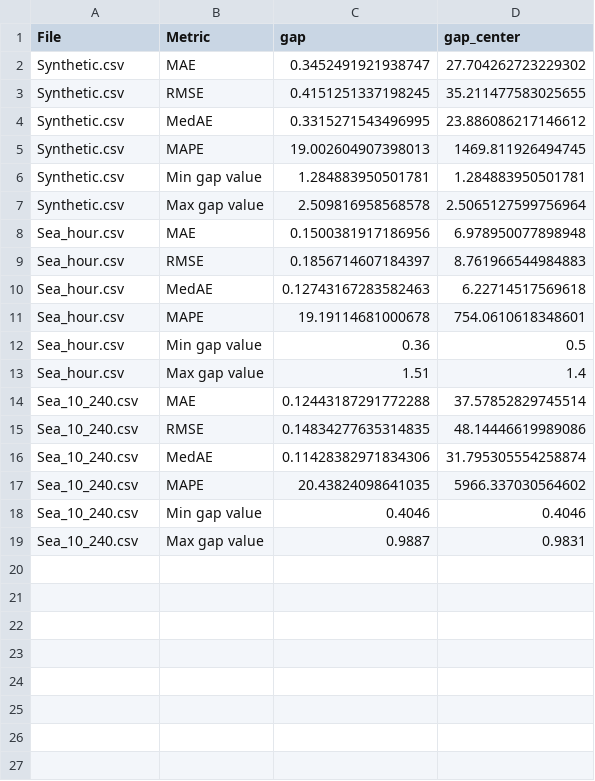
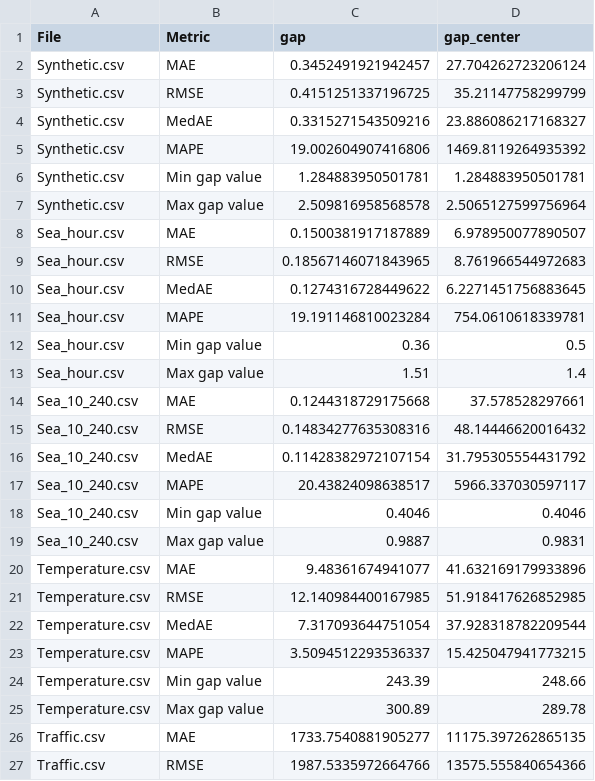
Before and after one commit to bahia14/Fedot_Times_Series_Forecast, a CSV file: methods/data/reports/poly_report.csv, drawn as a sheet; only a part is shown; the diff covers the shown part only.

```diff
--- a/methods/data/reports/poly_report.csv
+++ b/methods/data/reports/poly_report.csv
@@ -1,19 +1,27 @@
 File,Metric,gap,gap_center
-Synthetic.csv,MAE,0.3452491921938747,27.704262723229302
-Synthetic.csv,RMSE,0.4151251337198245,35.211477583025655
-Synthetic.csv,MedAE,0.3315271543496995,23.886086217146612
-Synthetic.csv,MAPE,19.002604907398013,1469.811926494745
+Synthetic.csv,MAE,0.3452491921942457,27.704262723206124
+Synthetic.csv,RMSE,0.4151251337196725,35.21147758299799
+Synthetic.csv,MedAE,0.3315271543509216,23.886086217168327
+Synthetic.csv,MAPE,19.002604907416806,1469.8119264935392
 Synthetic.csv,Min gap value,1.284883950501781,1.284883950501781
 Synthetic.csv,Max gap value,2.509816958568578,2.5065127599756964
-Sea_hour.csv,MAE,0.1500381917186956,6.978950077898948
-Sea_hour.csv,RMSE,0.1856714607184397,8.761966544984883
-Sea_hour.csv,MedAE,0.12743167283582463,6.22714517569618
-Sea_hour.csv,MAPE,19.19114681000678,754.0610618348601
+Sea_hour.csv,MAE,0.1500381917187889,6.978950077890507
+Sea_hour.csv,RMSE,0.18567146071843965,8.761966544972683
+Sea_hour.csv,MedAE,0.1274316728449622,6.2271451756883645
+Sea_hour.csv,MAPE,19.191146810023284,754.0610618339781
 Sea_hour.csv,Min gap value,0.36,0.5
 Sea_hour.csv,Max gap value,1.51,1.4
-Sea_10_240.csv,MAE,0.12443187291772288,37.57852829745514
-Sea_10_240.csv,RMSE,0.14834277635314835,48.14446619989086
-Sea_10_240.csv,MedAE,0.11428382971834306,31.795305554258874
-Sea_10_240.csv,MAPE,20.43824098641035,5966.337030564602
+Sea_10_240.csv,MAE,0.1244318729175668,37.578528297661
+Sea_10_240.csv,RMSE,0.14834277635308316,48.14446620016432
+Sea_10_240.csv,MedAE,0.11428382972107154,31.795305554431792
+Sea_10_240.csv,MAPE,20.43824098638517,5966.337030597117
 Sea_10_240.csv,Min gap value,0.4046,0.4046
 Sea_10_240.csv,Max gap value,0.9887,0.9831
+Temperature.csv,MAE,9.48361674941077,41.632169179933896
+Temperature.csv,RMSE,12.140984400167985,51.918417626852985
+Temperature.csv,MedAE,7.317093644751054,37.928318782209544
+Temperature.csv,MAPE,3.5094512293536337,15.425047941773215
+Temperature.csv,Min gap value,243.39,248.66
+Temperature.csv,Max gap value,300.89,289.78
+Traffic.csv,MAE,1733.7540881905277,11175.397262865135
+Traffic.csv,RMSE,1987.5335972664766,13575.555840654366
```
Also changed, not shown: 4 added rows elsewhere in this file, methods/data/batch_poly/Synthetic.csv, methods/data/fedot_ridge/Synthetic.csv, 25 other files.
